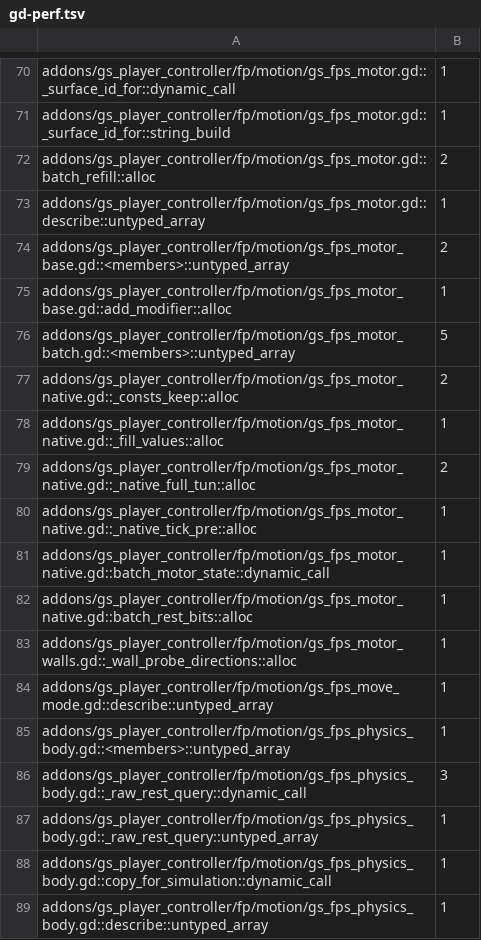
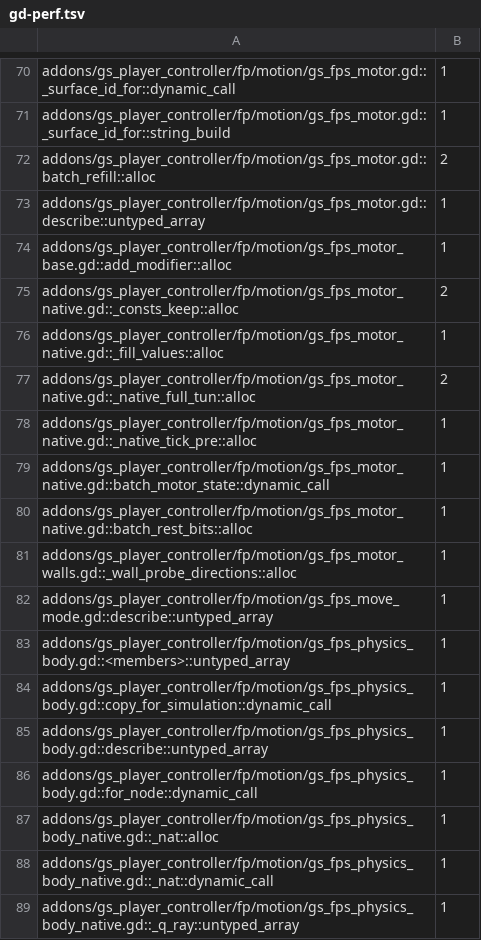
Before and after one commit to gamespice-platform/player-controller, a TSV file: ci/efficiency/gd-perf.tsv, drawn as a sheet; only a part is shown, gaps mark what is left out; the shorter side is filled out with more unchanged rows.

```diff
--- a/ci/efficiency/gd-perf.tsv
+++ b/ci/efficiency/gd-perf.tsv
@@ -73,5 +73,3 @@ addons/gs_player_controller/fp/motion/gs_fps_motor.gd::batch_refill::alloc	2
 addons/gs_player_controller/fp/motion/gs_fps_motor.gd::describe::untyped_array	1
-addons/gs_player_controller/fp/motion/gs_fps_motor_base.gd::<members>::untyped_array	2
 addons/gs_player_controller/fp/motion/gs_fps_motor_base.gd::add_modifier::alloc	1
-addons/gs_player_controller/fp/motion/gs_fps_motor_batch.gd::<members>::untyped_array	5
 addons/gs_player_controller/fp/motion/gs_fps_motor_native.gd::_consts_keep::alloc	2
@@ -85,4 +83,2 @@ addons/gs_player_controller/fp/motion/gs_fps_move_mode.gd::describe::untyped_arr
 addons/gs_player_controller/fp/motion/gs_fps_physics_body.gd::<members>::untyped_array	1
-addons/gs_player_controller/fp/motion/gs_fps_physics_body.gd::_raw_rest_query::dynamic_call	3
-addons/gs_player_controller/fp/motion/gs_fps_physics_body.gd::_raw_rest_query::untyped_array	1
 addons/gs_player_controller/fp/motion/gs_fps_physics_body.gd::copy_for_simulation::dynamic_call	1
```
Also changed, not shown: 3 other files.
